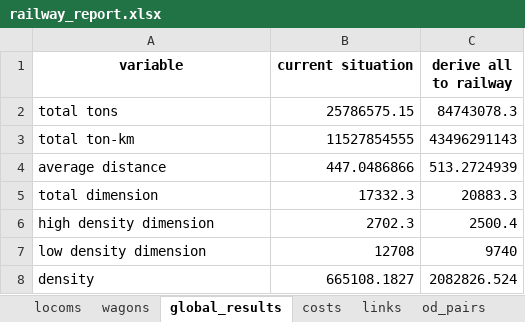
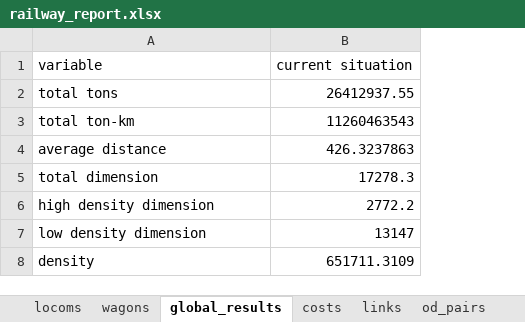
Before and after one commit to abenassi/freight-transport-network, an Excel workbook: reports/railway_report.xlsx, sheet global_results, drawn as a sheet; values as stored, in another font and other column widths than the file's, no borders; the diff names each change by its address in the sheet, - before the commit and + after, or states it on an @@ line.

```diff
--- a/reports/railway_report.xlsx (sheet global_results)
+++ b/reports/railway_report.xlsx (sheet global_results)
-column C (derive all to railway), rows 2-8: 84743078.3 | 43496291143 | 513.2724939 | 20883.3 | 2500.4 | 9740 | 2082826.524
@@ A1:B1 bold: on → off, alignment: center → left @@
-B2 (current situation): 25786575.15
+B2 (current situation): 26412937.55
-B3 (current situation): 11527854555
+B3 (current situation): 11260463543
-B4 (current situation): 447.0486866
+B4 (current situation): 426.3237863
-B5 (current situation): 17332.3
+B5 (current situation): 17278.3
-B6 (current situation): 2702.3
+B6 (current situation): 2772.2
-B7 (current situation): 12708
+B7 (current situation): 13147
-B8 (current situation): 665108.1827
+B8 (current situation): 651711.3109
```
Also changed, not shown: sheet od_pairs, sheet links, sheet costs, sheet locoms, sheet wagons, other sheet tabs, data/railway_od_pairs.xlsx, data/railway_paths.xlsx, 9 other files.
